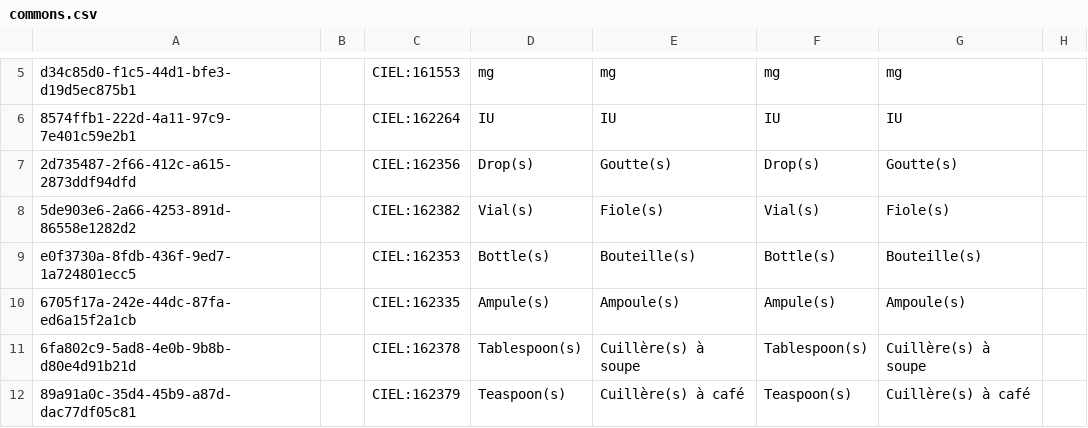
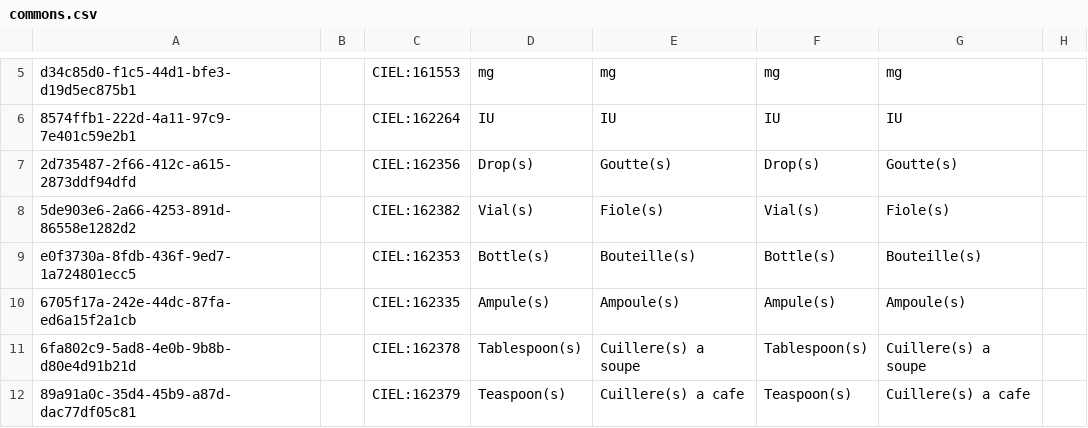
Before and after one commit to mekomsolutions/openmrs-config-haiti, a CSV file: configuration/concepts/commons.csv, drawn as a sheet; only a part is shown, gaps mark what is left out; the diff covers the shown part only; the diff names each change by its address in the sheet, - before the commit and + after, or states it on an @@ line.

```diff
--- a/configuration/concepts/commons.csv
+++ b/configuration/concepts/commons.csv
-E11: Cuillère(s) à soupe
+E11: Cuillere(s) a soupe
-G11: Cuillère(s) à soupe
+G11: Cuillere(s) a soupe
-E12: Cuillère(s) à café
+E12: Cuillere(s) a cafe
-G12: Cuillère(s) à café
+G12: Cuillere(s) a cafe
```
Also changed, not shown: 13 edited cells elsewhere in this file, configuration/concepts/dosage_forms.csv, configuration/concepts/patient_document.csv, 4 other files.
